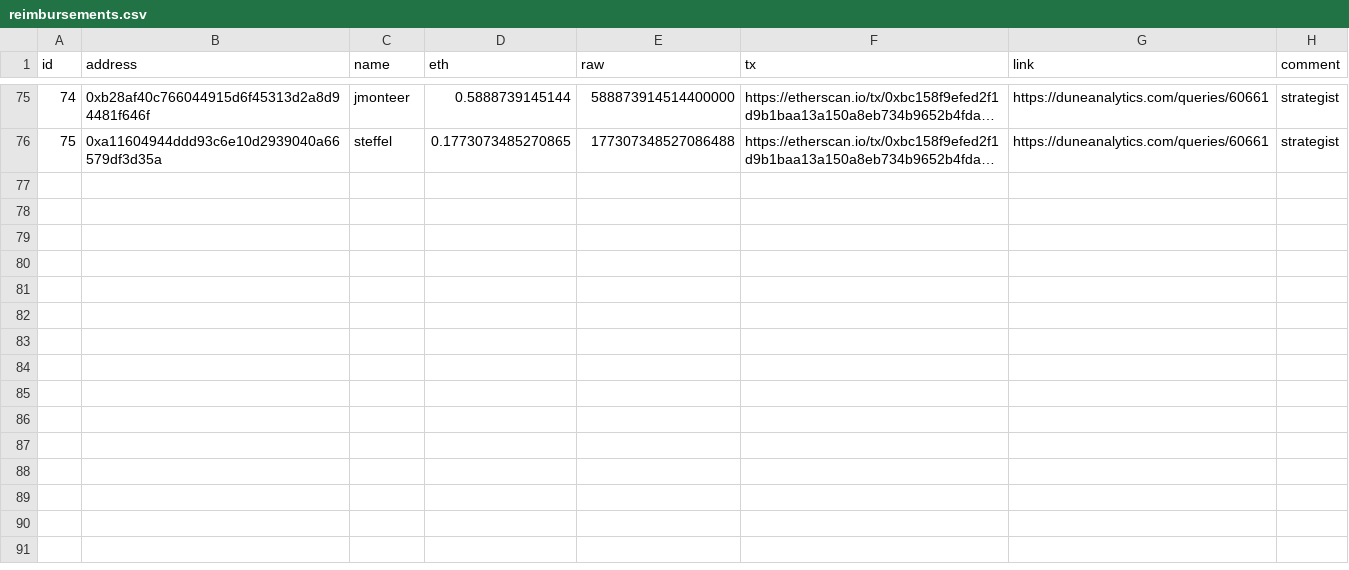
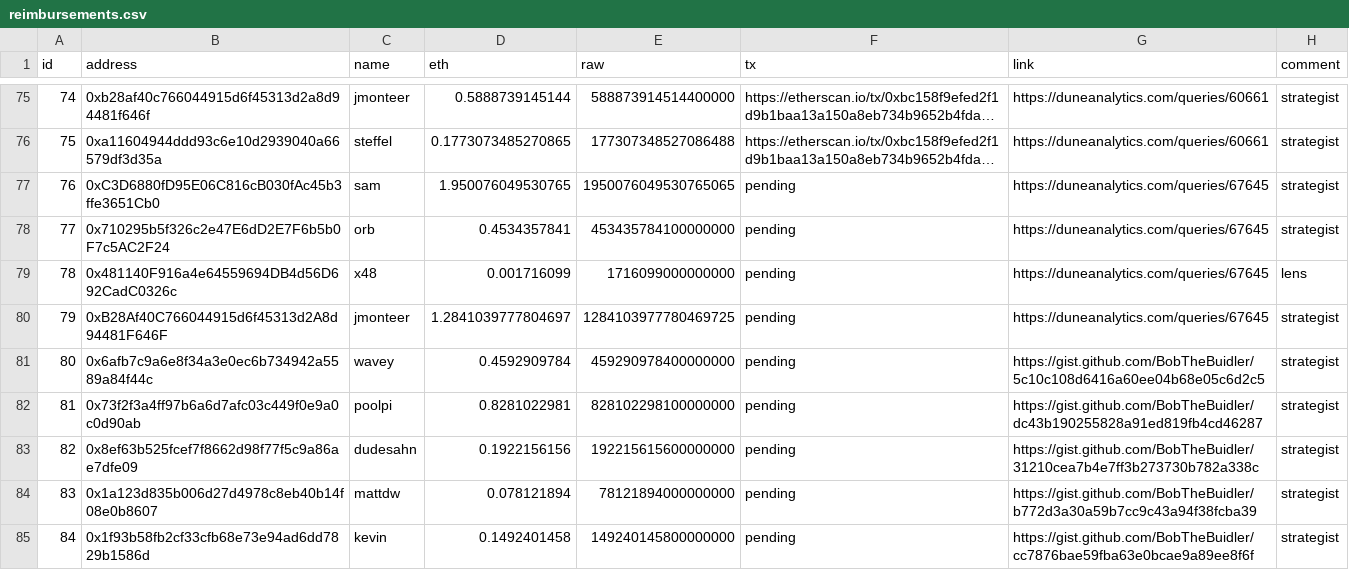
Before and after one commit to yearn/budget, a CSV file: reports/gas/reimbursements.csv, drawn as a sheet; only a part is shown, gaps mark what is left out; long unchanged cells end in …; the diff names each change by its address in the sheet, - before the commit and + after, or states it on an @@ line.

Commit message:
feat: add reimbursements

```diff
--- a/reports/gas/reimbursements.csv
+++ b/reports/gas/reimbursements.csv
+row 77: 76 | 0xC3D6880fD95E06C816cB030fAc45b3ffe3651Cb0 | sam | 1.950076049530765 | 1950076049530765065 | pending | https://duneanalytics.com/queries/67645 | strategist
+row 78: 77 | 0x710295b5f326c2e47E6dD2E7F6b5b0F7c5AC2F24 | orb | 0.4534357841 | 453435784100000000 | pending | https://duneanalytics.com/queries/67645 | strategist
+row 79: 78 | 0x481140F916a4e64559694DB4d56D692CadC0326c | x48 | 0.001716099 | 1716099000000000 | pending | https://duneanalytics.com/queries/67645 | lens
+row 80: 79 | 0xB28Af40C766044915d6f45313d2A8d94481F646F | jmonteer | 1.2841039777804697 | 1284103977780469725 | pending | https://duneanalytics.com/queries/67645 | strategist
+row 81: 80 | 0x6afb7c9a6e8f34a3e0ec6b734942a5589a84f44c | wavey | 0.4592909784 | 459290978400000000 | pending | https://gist.github.com/BobTheBuidler/5c10c108d6416a60ee04b68e05c6d2c5 | strategist
+row 82: 81 | 0x73f2f3a4ff97b6a6d7afc03c449f0e9a0c0d90ab | poolpi | 0.8281022981 | 828102298100000000 | pending | https://gist.github.com/BobTheBuidler/dc43b190255828a91ed819fb4cd46287 | strategist
+row 83: 82 | 0x8ef63b525fcef7f8662d98f77f5c9a86ae7dfe09 | dudesahn | 0.1922156156 | 192215615600000000 | pending | https://gist.github.com/BobTheBuidler/31210cea7b4e7ff3b273730b782a338c | strategist
+row 84: 83 | 0x1a123d835b006d27d4978c8eb40b14f08e0b8607 | mattdw | 0.078121894 | 78121894000000000 | pending | https://gist.github.com/BobTheBuidler/b772d3a30a59b7cc9c43a94f38fcba39 | strategist
+row 85: 84 | 0x1f93b58fb2cf33cfb68e73e94ad6dd7829b1586d | kevin | 0.1492401458 | 149240145800000000 | pending | https://gist.github.com/BobTheBuidler/cc7876bae59fba63e0bcae9a89ee8f6f | strategist
```
